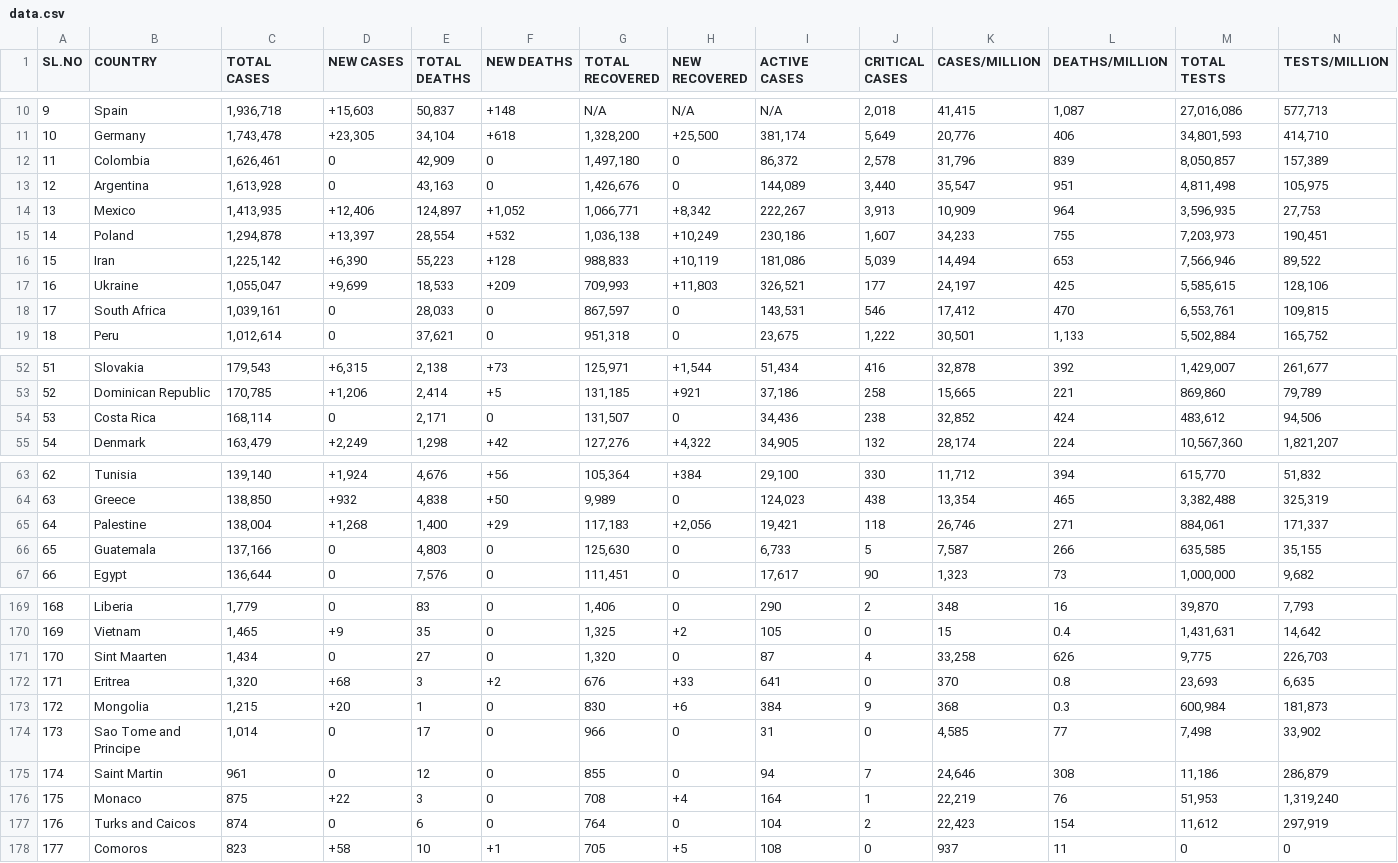
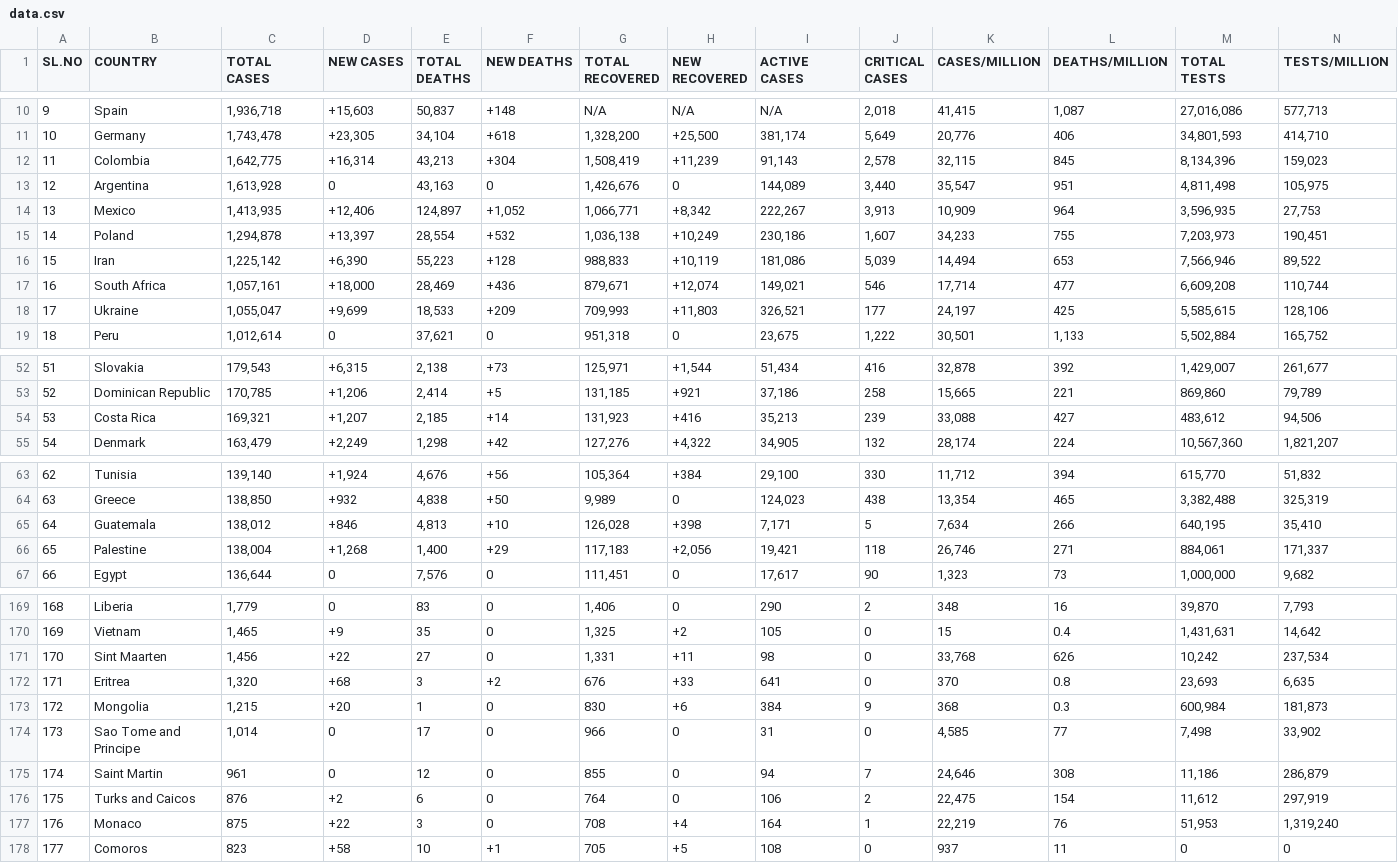
Before and after one commit to deb12378/CV-19, a CSV file: data.csv, drawn as a sheet; only a part is shown, gaps mark what is left out; removed rows and columns are numbered as before the commit, all else as after; rows hold the shown columns only; the diff covers the shown part only; the diff names each change by its address in the sheet, - before the commit and + after, or states it on an @@ line.

Commit message:
Updated data

```diff
--- a/data.csv
+++ b/data.csv
-C12 (TOTAL CASES): 1,626,461
+C12 (TOTAL CASES): 1,642,775
-D12 (NEW CASES): 0
+D12 (NEW CASES): +16,314
-E12 (TOTAL DEATHS): 42,909
+E12 (TOTAL DEATHS): 43,213
-F12 (NEW DEATHS): 0
+F12 (NEW DEATHS): +304
-G12 (TOTAL RECOVERED): 1,497,180
+G12 (TOTAL RECOVERED): 1,508,419
-H12 (NEW RECOVERED): 0
+H12 (NEW RECOVERED): +11,239
-I12 (ACTIVE CASES): 86,372
+I12 (ACTIVE CASES): 91,143
-K12 (CASES/MILLION): 31,796
+K12 (CASES/MILLION): 32,115
-L12 (DEATHS/MILLION): 839
+L12 (DEATHS/MILLION): 845
-M12 (TOTAL TESTS): 8,050,857
+M12 (TOTAL TESTS): 8,134,396
-N12 (TESTS/MILLION): 157,389
+N12 (TESTS/MILLION): 159,023
+row 17: 16 | South Africa | 1,057,161 | +18,000 | 28,469 | +436 | 879,671 | +12,074 | 149,021 | 546 | 17,714 | 477 | 6,609,208 | 110,744
-A18 (SL.NO): 16
+A18 (SL.NO): 17
-row 18: 17 | South Africa | 1,039,161 | 0 | 28,033 | 0 | 867,597 | 0 | 143,531 | 546 | 17,412 | 470 | 6,553,761 | 109,815
-C54 (TOTAL CASES): 168,114
+C54 (TOTAL CASES): 169,321
-D54 (NEW CASES): 0
+D54 (NEW CASES): +1,207
-E54 (TOTAL DEATHS): 2,171
+E54 (TOTAL DEATHS): 2,185
-F54 (NEW DEATHS): 0
+F54 (NEW DEATHS): +14
-G54 (TOTAL RECOVERED): 131,507
+G54 (TOTAL RECOVERED): 131,923
-H54 (NEW RECOVERED): 0
+H54 (NEW RECOVERED): +416
-I54 (ACTIVE CASES): 34,436
+I54 (ACTIVE CASES): 35,213
-J54 (CRITICAL CASES): 238
+J54 (CRITICAL CASES): 239
-K54 (CASES/MILLION): 32,852
+K54 (CASES/MILLION): 33,088
-L54 (DEATHS/MILLION): 424
+L54 (DEATHS/MILLION): 427
+row 65: 64 | Guatemala | 138,012 | +846 | 4,813 | +10 | 126,028 | +398 | 7,171 | 5 | 7,634 | 266 | 640,195 | 35,410
-A66 (SL.NO): 64
+A66 (SL.NO): 65
-row 66: 65 | Guatemala | 137,166 | 0 | 4,803 | 0 | 125,630 | 0 | 6,733 | 5 | 7,587 | 266 | 635,585 | 35,155
-C171 (TOTAL CASES): 1,434
+C171 (TOTAL CASES): 1,456
-D171 (NEW CASES): 0
+D171 (NEW CASES): +22
-G171 (TOTAL RECOVERED): 1,320
+G171 (TOTAL RECOVERED): 1,331
-H171 (NEW RECOVERED): 0
+H171 (NEW RECOVERED): +11
-I171 (ACTIVE CASES): 87
+I171 (ACTIVE CASES): 98
-J171 (CRITICAL CASES): 4
+J171 (CRITICAL CASES): 0
-K171 (CASES/MILLION): 33,258
+K171 (CASES/MILLION): 33,768
-M171 (TOTAL TESTS): 9,775
+M171 (TOTAL TESTS): 10,242
-N171 (TESTS/MILLION): 226,703
+N171 (TESTS/MILLION): 237,534
+row 176: 175 | Turks and Caicos | 876 | +2 | 6 | 0 | 764 | 0 | 106 | 2 | 22,475 | 154 | 11,612 | 297,919
-A177 (SL.NO): 175
+A177 (SL.NO): 176
-row 177: 176 | Turks and Caicos | 874 | 0 | 6 | 0 | 764 | 0 | 104 | 2 | 22,423 | 154 | 11,612 | 297,919
```
Also changed, not shown: 56 edited cells elsewhere in this file.
